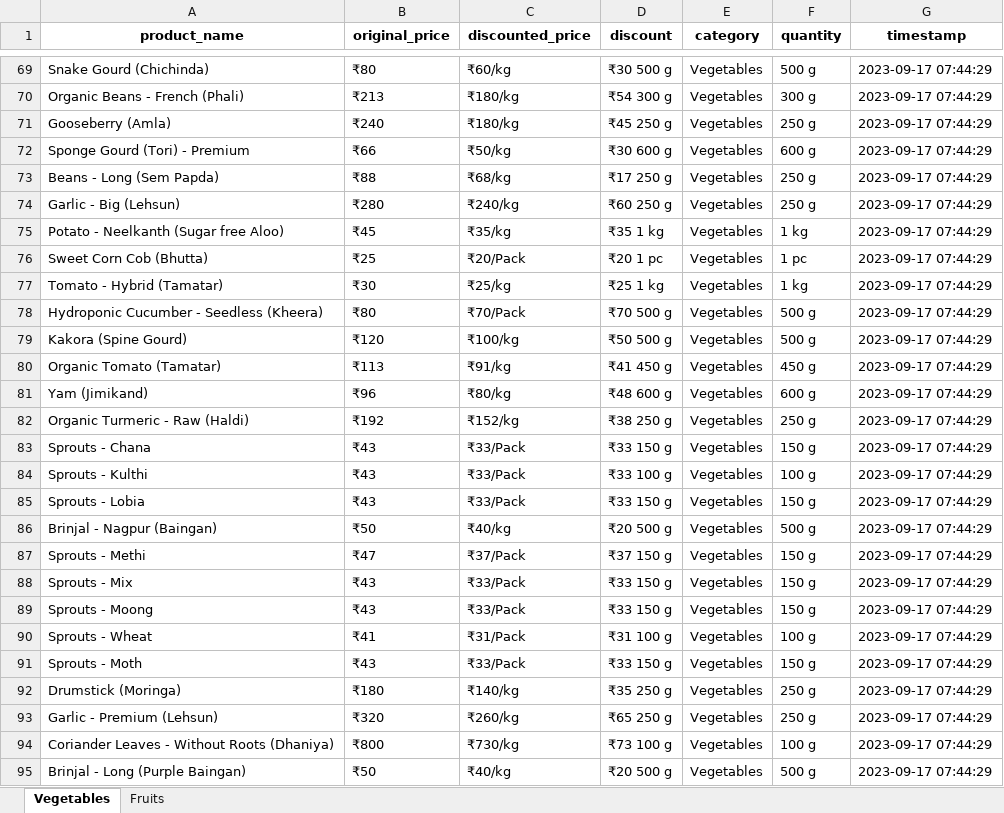
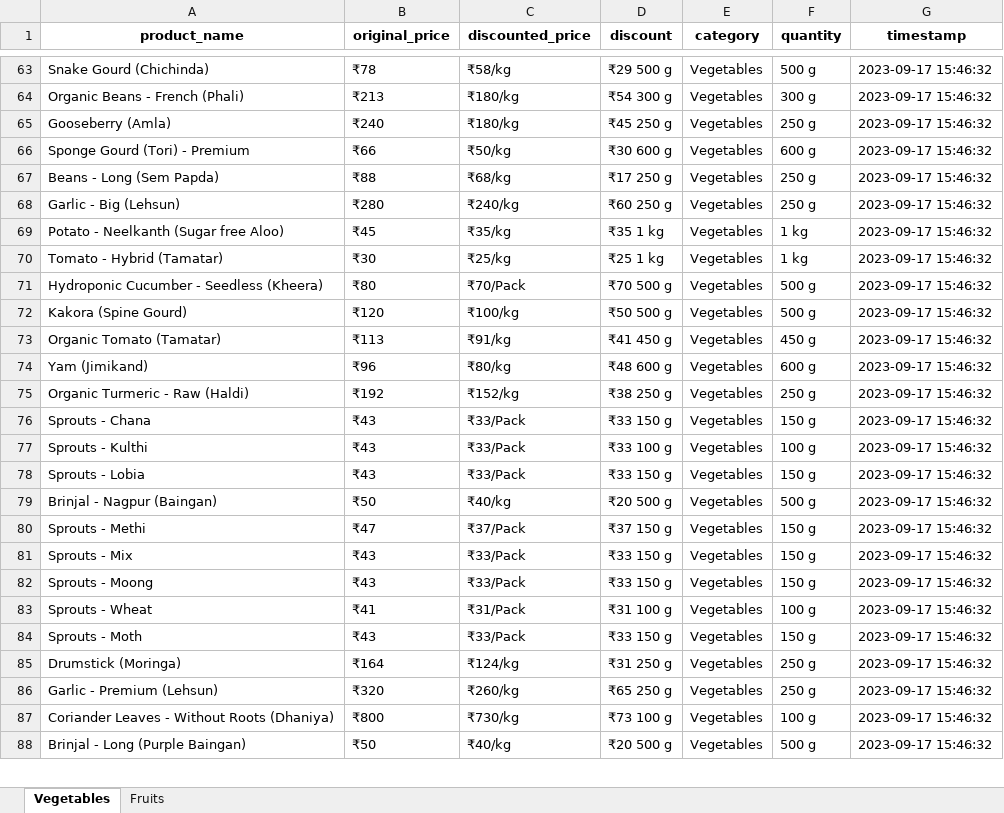
Before and after one commit to NidhiiK/Vegease, an Excel workbook: Otipy/otipy_products.xlsx, sheet Vegetables, drawn as a sheet; only a part is shown, gaps mark what is left out; values as stored, in another font and other column widths than the file's, no borders; removed rows and columns are numbered as before the commit, all else as after; the diff covers the shown part only; the diff names each change by its address in the sheet, - before the commit and + after, or states it on an @@ line.

```diff
--- a/Otipy/otipy_products.xlsx (sheet Vegetables)
+++ b/Otipy/otipy_products.xlsx (sheet Vegetables)
-B63 (original_price): ₹80
+B63 (original_price): ₹78
-C63 (discounted_price): ₹60/kg
+C63 (discounted_price): ₹58/kg
-D63 (discount): ₹30 500 g
+D63 (discount): ₹29 500 g
-G63:G69 (timestamp): 2023-09-17 07:44:29
+G63:G69 (timestamp): 2023-09-17 15:46:32
-row 76: Sweet Corn Cob (Bhutta) | ₹25 | ₹20/Pack | ₹20 1 pc | Vegetables | 1 pc | 2023-09-17 07:44:29
-G70:G88 (timestamp): 2023-09-17 07:44:29
+G70:G88 (timestamp): 2023-09-17 15:46:32
-B85 (original_price): ₹180
+B85 (original_price): ₹164
-C85 (discounted_price): ₹140/kg
+C85 (discounted_price): ₹124/kg
-D85 (discount): ₹35 250 g
+D85 (discount): ₹31 250 g
```
Also changed, not shown: 19 added rows, 18 removed rows and 146 edited cells elsewhere in this sheet, sheet Fruits, 9 other files.
